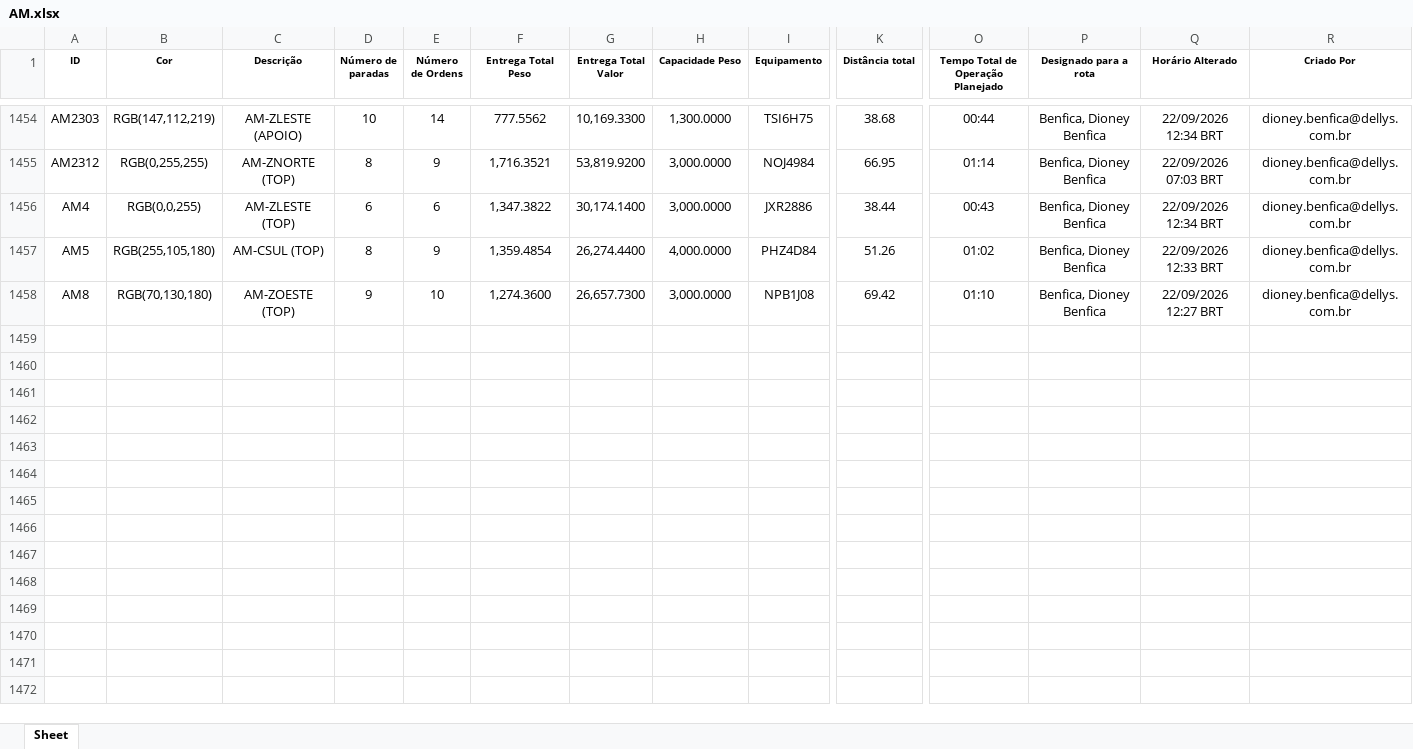
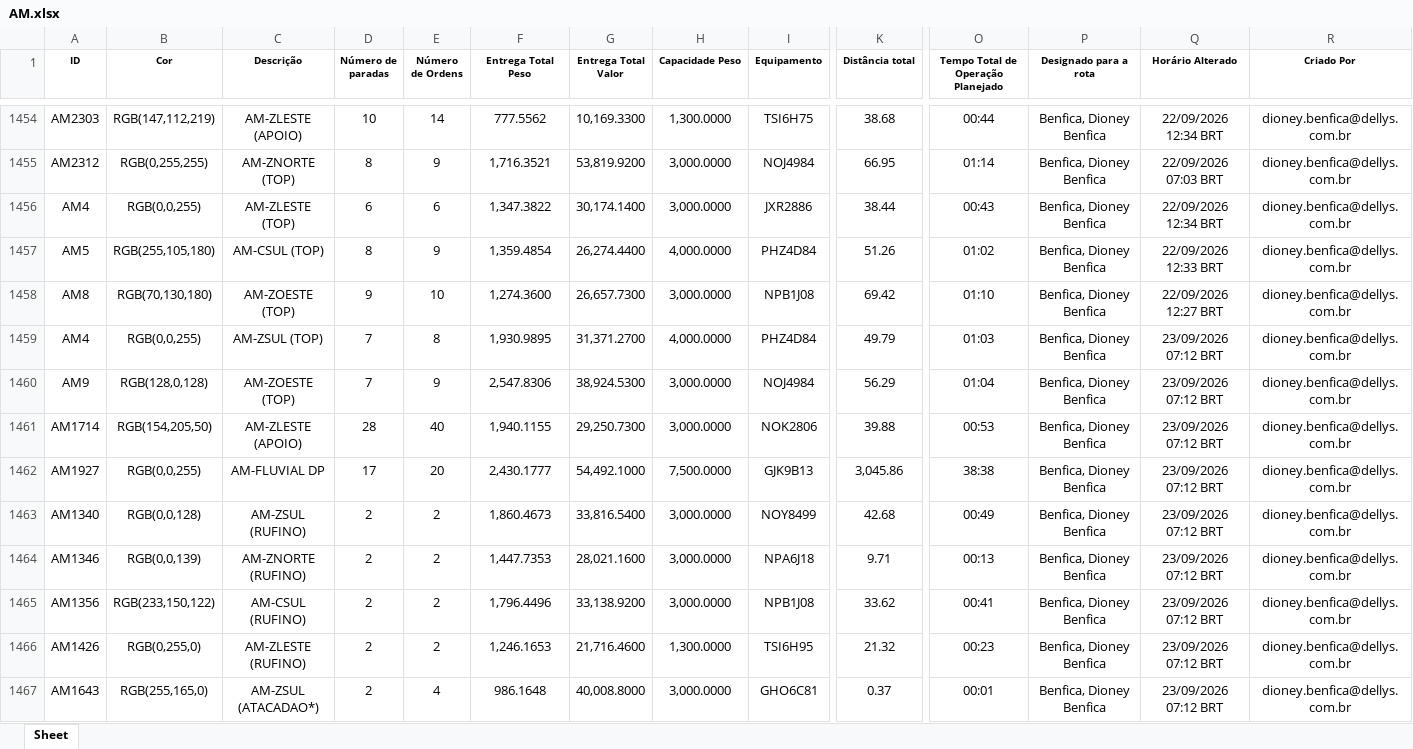
Before and after one commit to Dioney146/DADOSEFATOS, an Excel workbook: dados/AM.xlsx, sheet Sheet, drawn as a sheet; only a part is shown, gaps mark what is left out; values as stored, in another font and other column widths than the file's, no borders; table styles not drawn; rows hold the shown columns only; the diff covers the shown part only; the diff names each change by its address in the sheet, - before the commit and + after, or states it on an @@ line.

```diff
--- a/dados/AM.xlsx (sheet Sheet)
+++ b/dados/AM.xlsx (sheet Sheet)
+row 1459: AM4 | RGB(0,0,255) | AM-ZSUL (TOP) | 7 | 8 | 1,930.9895 | 31,371.2700 | 4,000.0000 | PHZ4D84 | 49.79 | 01:03 | Benfica, Dioney Benfica | 23/09/2026 07:12 BRT | dioney.benfica@dellys.com.br
+row 1460: AM9 | RGB(128,0,128) | AM-ZOESTE (TOP) | 7 | 9 | 2,547.8306 | 38,924.5300 | 3,000.0000 | NOJ4984 | 56.29 | 01:04 | Benfica, Dioney Benfica | 23/09/2026 07:12 BRT | dioney.benfica@dellys.com.br
+row 1461: AM1714 | RGB(154,205,50) | AM-ZLESTE (APOIO) | 28 | 40 | 1,940.1155 | 29,250.7300 | 3,000.0000 | NOK2806 | 39.88 | 00:53 | Benfica, Dioney Benfica | 23/09/2026 07:12 BRT | dioney.benfica@dellys.com.br
+row 1462: AM1927 | RGB(0,0,255) | AM-FLUVIAL DP | 17 | 20 | 2,430.1777 | 54,492.1000 | 7,500.0000 | GJK9B13 | 3,045.86 | 38:38 | Benfica, Dioney Benfica | 23/09/2026 07:12 BRT | dioney.benfica@dellys.com.br
+row 1463: AM1340 | RGB(0,0,128) | AM-ZSUL (RUFINO) | 2 | 2 | 1,860.4673 | 33,816.5400 | 3,000.0000 | NOY8499 | 42.68 | 00:49 | Benfica, Dioney Benfica | 23/09/2026 07:12 BRT | dioney.benfica@dellys.com.br
+row 1464: AM1346 | RGB(0,0,139) | AM-ZNORTE (RUFINO) | 2 | 2 | 1,447.7353 | 28,021.1600 | 3,000.0000 | NPA6J18 | 9.71 | 00:13 | Benfica, Dioney Benfica | 23/09/2026 07:12 BRT | dioney.benfica@dellys.com.br
+row 1465: AM1356 | RGB(233,150,122) | AM-CSUL (RUFINO) | 2 | 2 | 1,796.4496 | 33,138.9200 | 3,000.0000 | NPB1J08 | 33.62 | 00:41 | Benfica, Dioney Benfica | 23/09/2026 07:12 BRT | dioney.benfica@dellys.com.br
+row 1466: AM1426 | RGB(0,255,0) | AM-ZLESTE (RUFINO) | 2 | 2 | 1,246.1653 | 21,716.4600 | 1,300.0000 | TSI6H95 | 21.32 | 00:23 | Benfica, Dioney Benfica | 23/09/2026 07:12 BRT | dioney.benfica@dellys.com.br
+row 1467: AM1643 | RGB(255,165,0) | AM-ZSUL (ATACADAO*) | 2 | 4 | 986.1648 | 40,008.8000 | 3,000.0000 | GHO6C81 | 0.37 | 00:01 | Benfica, Dioney Benfica | 23/09/2026 07:12 BRT | dioney.benfica@dellys.com.br
```
Also changed, not shown: 22 added rows elsewhere in this sheet, dados/BA.xlsx, dados/DF.xlsx, 5 other files.
